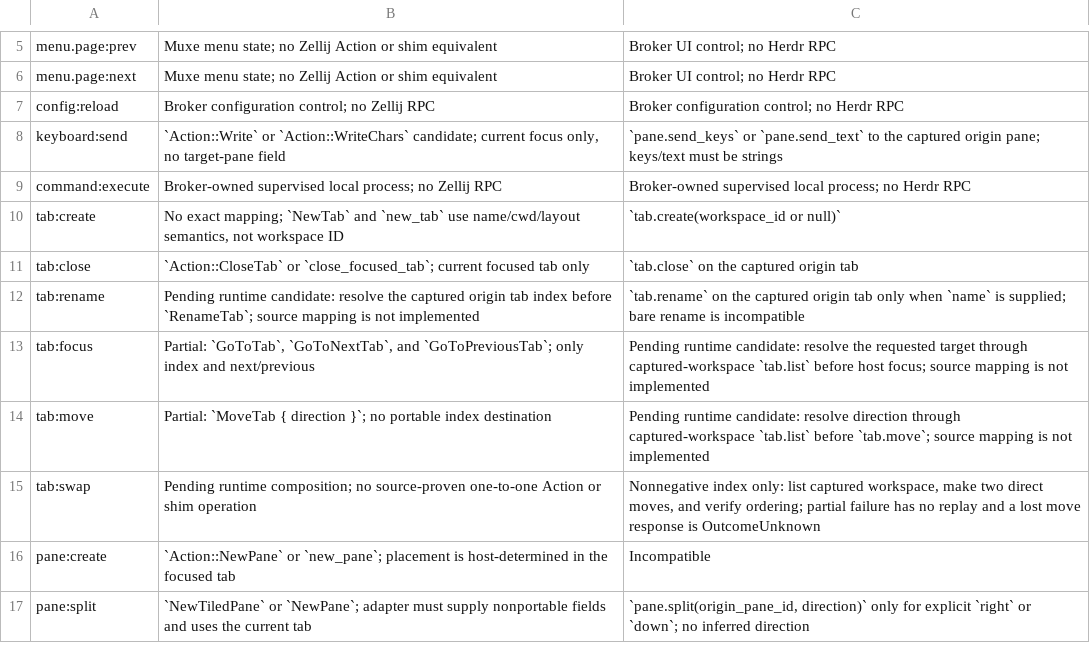
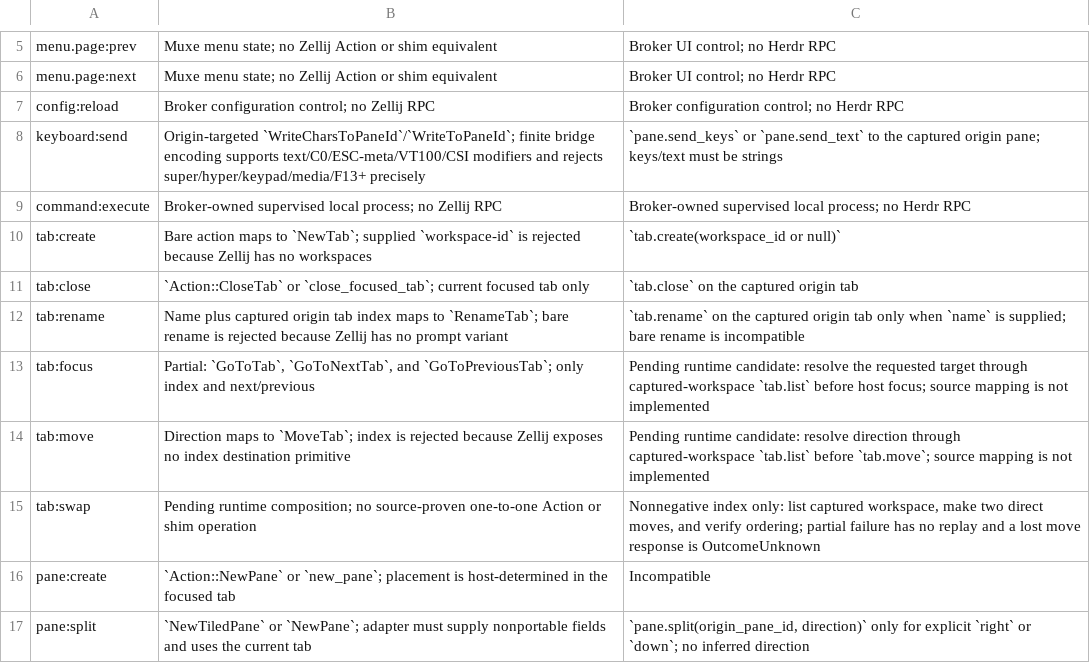
Before and after one commit to boazy/muxe, a TSV file: reference/host-support.tsv, drawn as a sheet; only a part is shown, gaps mark what is left out; the diff covers the shown part only.

```diff
--- a/reference/host-support.tsv
+++ b/reference/host-support.tsv
@@ -7,9 +7,9 @@ menu.page:next	Muxe menu state; no Zellij Action or shim equivalent	Broker UI co
 config:reload	Broker configuration control; no Zellij RPC	Broker configuration control; no Herdr RPC
-keyboard:send	`Action::Write` or `Action::WriteChars` candidate; current focus only, no target-pane field	`pane.send_keys` or `pane.send_text` to the captured origin pane; keys/text must be strings
+keyboard:send	Origin-targeted `WriteCharsToPaneId`/`WriteToPaneId`; finite bridge encoding supports text/C0/ESC-meta/VT100/CSI modifiers and rejects super/hyper/keypad/media/F13+ precisely	`pane.send_keys` or `pane.send_text` to the captured origin pane; keys/text must be strings
 command:execute	Broker-owned supervised local process; no Zellij RPC	Broker-owned supervised local process; no Herdr RPC
-tab:create	No exact mapping; `NewTab` and `new_tab` use name/cwd/layout semantics, not workspace ID	`tab.create(workspace_id or null)`
+tab:create	Bare action maps to `NewTab`; supplied `workspace-id` is rejected because Zellij has no workspaces	`tab.create(workspace_id or null)`
 tab:close	`Action::CloseTab` or `close_focused_tab`; current focused tab only	`tab.close` on the captured origin tab
-tab:rename	Pending runtime candidate: resolve the captured origin tab index before `RenameTab`; source mapping is not implemented	`tab.rename` on the captured origin tab only when `name` is supplied; bare rename is incompatible
+tab:rename	Name plus captured origin tab index maps to `RenameTab`; bare rename is rejected because Zellij has no prompt variant	`tab.rename` on the captured origin tab only when `name` is supplied; bare rename is incompatible
 tab:focus	Partial: `GoToTab`, `GoToNextTab`, and `GoToPreviousTab`; only index and next/previous	Pending runtime candidate: resolve the requested target through captured-workspace `tab.list` before host focus; source mapping is not implemented
-tab:move	Partial: `MoveTab { direction }`; no portable index destination	Pending runtime candidate: resolve direction through captured-workspace `tab.list` before `tab.move`; source mapping is not implemented
+tab:move	Direction maps to `MoveTab`; index is rejected because Zellij exposes no index destination primitive	Pending runtime candidate: resolve direction through captured-workspace `tab.list` before `tab.move`; source mapping is not implemented
 tab:swap	Pending runtime composition; no source-proven one-to-one Action or shim operation	Nonnegative index only: list captured workspace, make two direct moves, and verify ordering; partial failure has no replay and a lost move response is OutcomeUnknown
```
Also changed, not shown: 11 edited cells elsewhere in this file, 1 other file.
